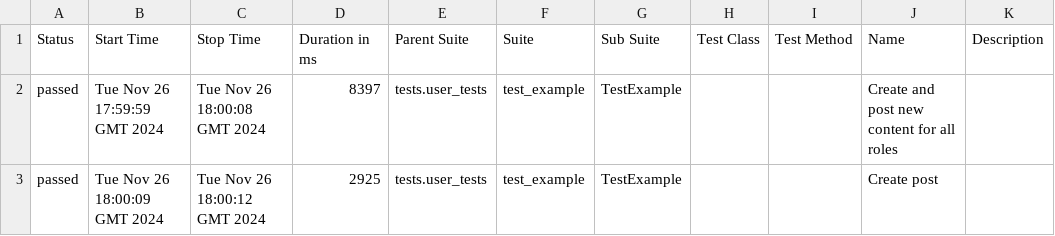
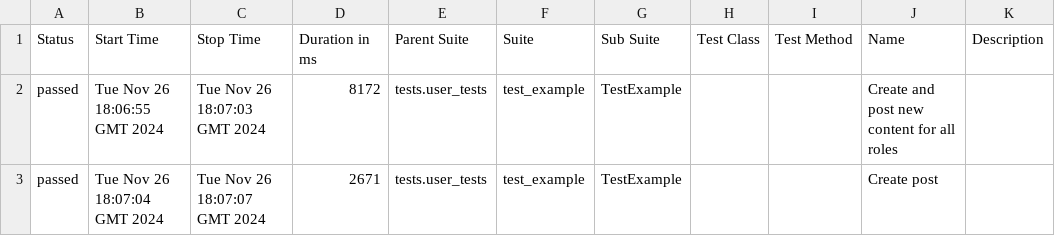
Before and after one commit to manikosto/focking-automation-docker, a CSV file: data/suites.csv, drawn as a sheet.

```diff
--- a/data/suites.csv
+++ b/data/suites.csv
@@ -1,3 +1,3 @@
 "Status","Start Time","Stop Time","Duration in ms","Parent Suite","Suite","Sub Suite","Test Class","Test Method","Name","Description"
-"passed","Tue Nov 26 17:59:59 GMT 2024","Tue Nov 26 18:00:08 GMT 2024","8397","tests.user_tests","test_example","TestExample","","","Create and post new content for all roles",""
-"passed","Tue Nov 26 18:00:09 GMT 2024","Tue Nov 26 18:00:12 GMT 2024","2925","tests.user_tests","test_example","TestExample","","","Create post",""
+"passed","Tue Nov 26 18:06:55 GMT 2024","Tue Nov 26 18:07:03 GMT 2024","8172","tests.user_tests","test_example","TestExample","","","Create and post new content for all roles",""
+"passed","Tue Nov 26 18:07:04 GMT 2024","Tue Nov 26 18:07:07 GMT 2024","2671","tests.user_tests","test_example","TestExample","","","Create post",""
```
Also changed, not shown: 25 other files.
